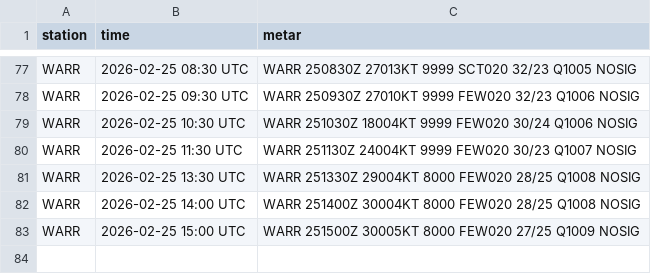
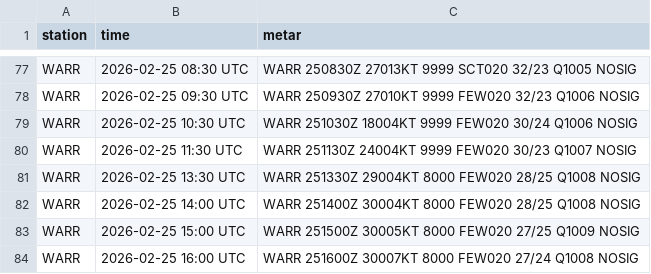
Before and after one commit to PetrucKLouxie/metarwarr, a CSV file: metar_history.csv, drawn as a sheet; only a part is shown, gaps mark what is left out.

```diff
--- a/metar_history.csv
+++ b/metar_history.csv
@@ -83 +83,2 @@ WARR,2026-02-25 14:00 UTC,WARR 251400Z 30004KT 8000 FEW020 28/25 Q1008 NOSIG
 WARR,2026-02-25 15:00 UTC,WARR 251500Z 30005KT 8000 FEW020 27/25 Q1009 NOSIG
+WARR,2026-02-25 16:00 UTC,WARR 251600Z 30007KT 8000 FEW020 27/24 Q1008 NOSIG
```
